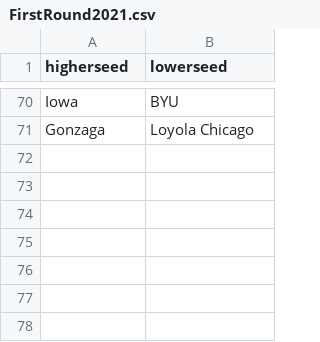
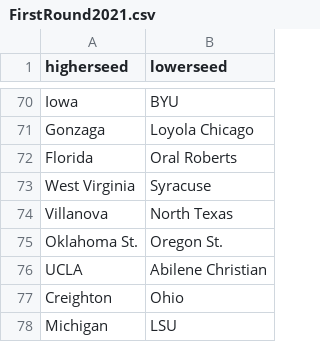
Before and after one commit to benthorpe33/MarchMadnessPredictions, a CSV file: FirstRound2021.csv, drawn as a sheet; only a part is shown, gaps mark what is left out.

Commit message:
Add files via upload

```diff
--- a/FirstRound2021.csv
+++ b/FirstRound2021.csv
@@ -71 +71,8 @@ Iowa,BYU
 Gonzaga,Loyola Chicago
+Florida,Oral Roberts
+West Virginia,Syracuse
+Villanova,North Texas
+Oklahoma St.,Oregon St.
+UCLA,Abilene Christian
+Creighton,Ohio
+Michigan,LSU
```
